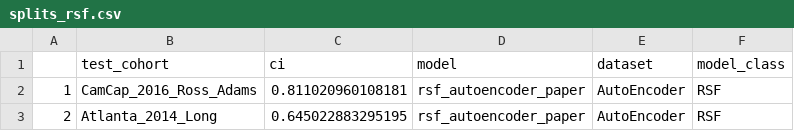
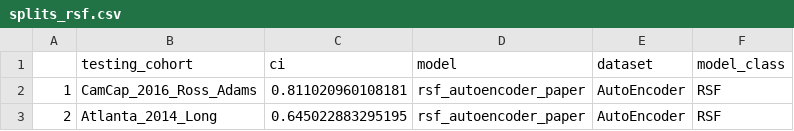
Before and after one commit to Statistical-Consulting/PCaPrognostics, a CSV file: results_modelling_splits/splits_rsf.csv, drawn as a sheet; only a part is shown.

```diff
--- a/results_modelling_splits/splits_rsf.csv
+++ b/results_modelling_splits/splits_rsf.csv
@@ -1,2 +1,2 @@
-"","test_cohort","ci","model","dataset","model_class"
+"","testing_cohort","ci","model","dataset","model_class"
 "1","CamCap_2016_Ross_Adams",0.811020960108181,"rsf_autoencoder_paper","AutoEncoder","RSF"
```
Also changed, not shown: results_modelling_feat_imp/feat_imp_cBoost.csv, results_modelling_feat_imp/feat_imp_prio.csv, 12 other files.
